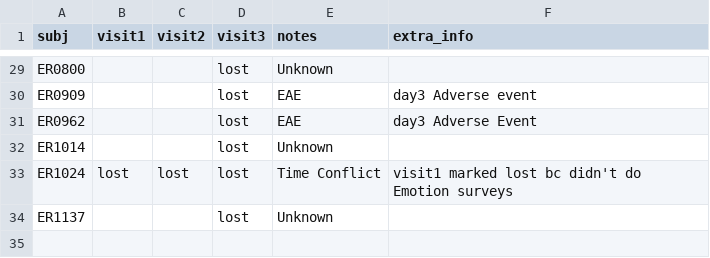
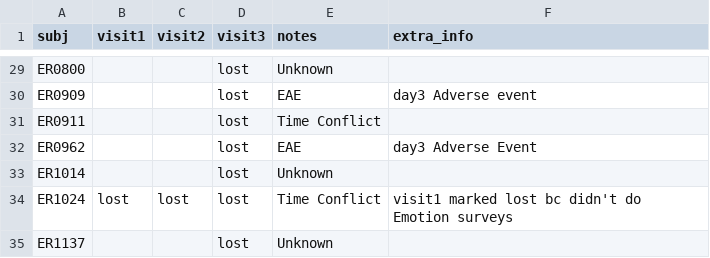
Before and after one commit to labarlab-emorep/make_reports, a CSV file: make_reports/dataframes/track_status.csv, drawn as a sheet; only a part is shown, gaps mark what is left out.

Commit message:
[MNT] Updated tracking logs 12.20.23

```diff
--- a/make_reports/dataframes/track_status.csv
+++ b/make_reports/dataframes/track_status.csv
@@ -30,2 +30,3 @@ ER0800,,,lost,Unknown,
 ER0909,,,lost,EAE,day3 Adverse event
+ER0911,,,lost,Time Conflict,
 ER0962,,,lost,EAE,day3 Adverse Event
```
